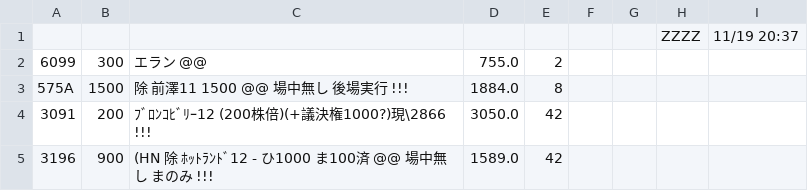
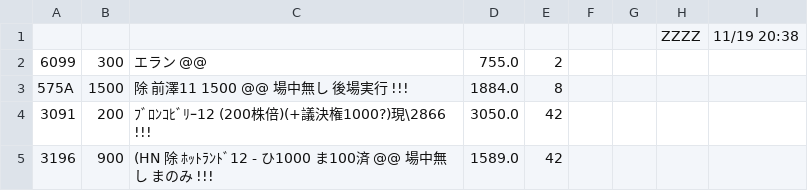
Before and after one commit to kitamotoie/easghgkdsrgvfdgdrftavshstvgsdfsdrweraesfsdvcvewsgsdgsvbrtsgr, a CSV file: ベース.csv, drawn as a sheet; only a part is shown.

Commit message:
update history csv via auto-watcher

```diff
--- a/ベース.csv
+++ b/ベース.csv
@@ -1,2 +1,2 @@
-,,,,,,,ZZZZ,11/19 20:37,
+,,,,,,,ZZZZ,11/19 20:38,
 6099,300,エラン @@,755.0,2
```
